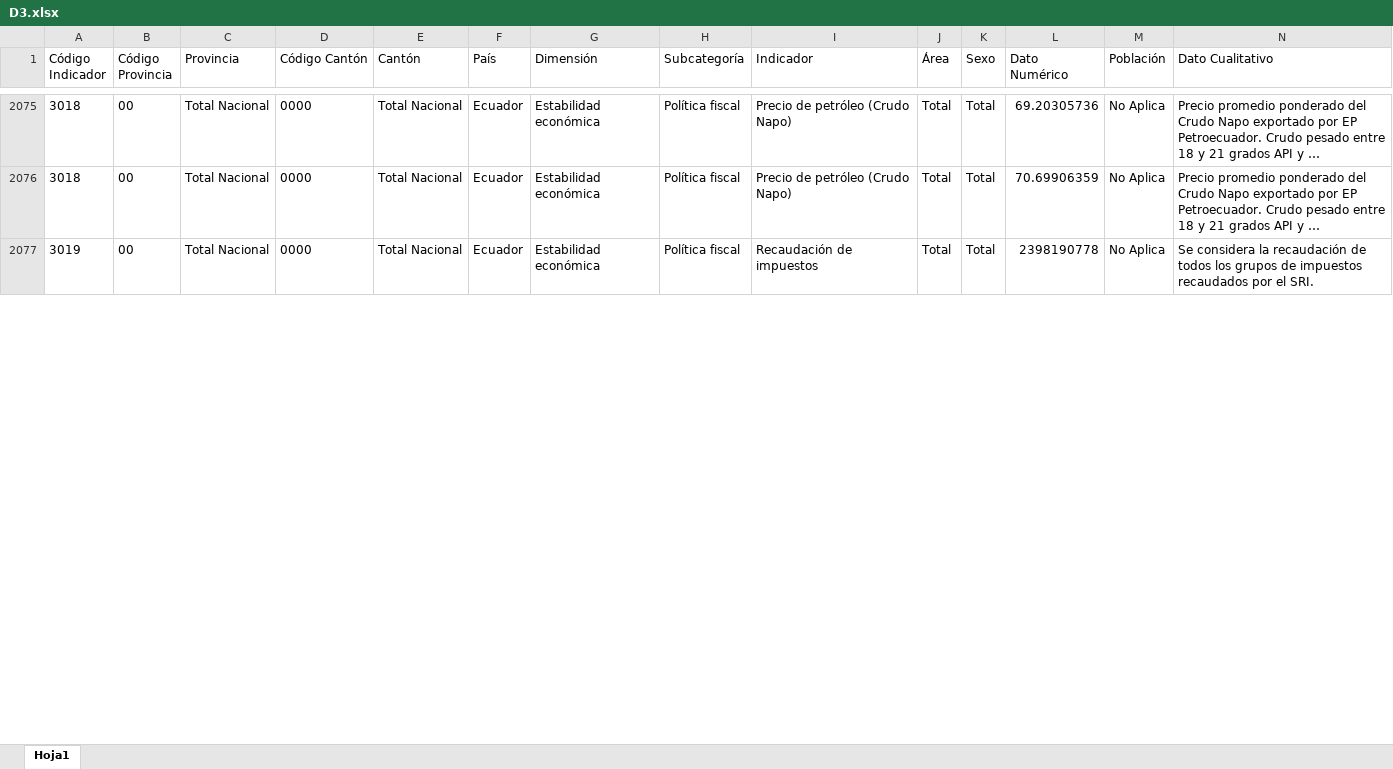
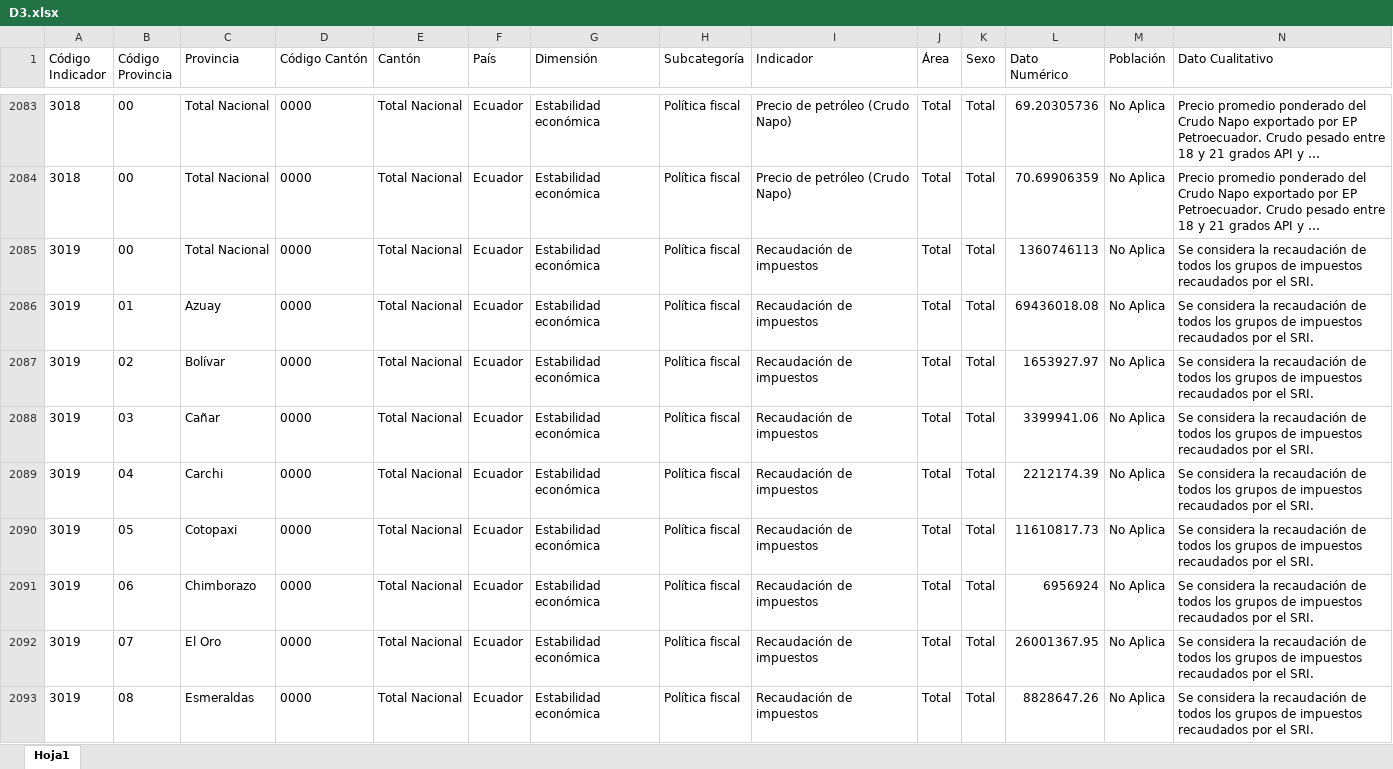
Before and after one commit to gra-vel/ec-crd, an Excel workbook: final data/D3.xlsx, sheet Hoja1, drawn as a sheet; only a part is shown, gaps mark what is left out; the shorter side is filled out with more unchanged rows; long unchanged cells end in …; values as stored, in another font and other column widths than the file's, no borders; rows hold the shown columns only; the diff covers the shown part only; the diff names each change by its address in the sheet, - before the commit and + after, or states it on an @@ line.

```diff
--- a/final data/D3.xlsx (sheet Hoja1)
+++ b/final data/D3.xlsx (sheet Hoja1)
+row 2085: 3019 | 00 | Total Nacional | 0000 | Total Nacional | Ecuador | Estabilidad económica | Política fiscal | Recaudación de impuestos | Total | Total | 1360746113 | No Aplica | Se considera la recaudación de todos los grupos de impuestos recaudados por el SRI.
+row 2086: 3019 | 01 | Azuay | 0000 | Total Nacional | Ecuador | Estabilidad económica | Política fiscal | Recaudación de impuestos | Total | Total | 69436018.08 | No Aplica | Se considera la recaudación de todos los grupos de impuestos recaudados por el SRI.
+row 2087: 3019 | 02 | Bolívar | 0000 | Total Nacional | Ecuador | Estabilidad económica | Política fiscal | Recaudación de impuestos | Total | Total | 1653927.97 | No Aplica | Se considera la recaudación de todos los grupos de impuestos recaudados por el SRI.
+row 2088: 3019 | 03 | Cañar | 0000 | Total Nacional | Ecuador | Estabilidad económica | Política fiscal | Recaudación de impuestos | Total | Total | 3399941.06 | No Aplica | Se considera la recaudación de todos los grupos de impuestos recaudados por el SRI.
+row 2089: 3019 | 04 | Carchi | 0000 | Total Nacional | Ecuador | Estabilidad económica | Política fiscal | Recaudación de impuestos | Total | Total | 2212174.39 | No Aplica | Se considera la recaudación de todos los grupos de impuestos recaudados por el SRI.
+row 2090: 3019 | 05 | Cotopaxi | 0000 | Total Nacional | Ecuador | Estabilidad económica | Política fiscal | Recaudación de impuestos | Total | Total | 11610817.73 | No Aplica | Se considera la recaudación de todos los grupos de impuestos recaudados por el SRI.
+row 2091: 3019 | 06 | Chimborazo | 0000 | Total Nacional | Ecuador | Estabilidad económica | Política fiscal | Recaudación de impuestos | Total | Total | 6956924 | No Aplica | Se considera la recaudación de todos los grupos de impuestos recaudados por el SRI.
+row 2092: 3019 | 07 | El Oro | 0000 | Total Nacional | Ecuador | Estabilidad económica | Política fiscal | Recaudación de impuestos | Total | Total | 26001367.95 | No Aplica | Se considera la recaudación de todos los grupos de impuestos recaudados por el SRI.
+row 2093: 3019 | 08 | Esmeraldas | 0000 | Total Nacional | Ecuador | Estabilidad económica | Política fiscal | Recaudación de impuestos | Total | Total | 8828647.26 | No Aplica | Se considera la recaudación de todos los grupos de impuestos recaudados por el SRI.
```
Also changed, not shown: 23 added rows, 4 removed rows and 24 edited cells elsewhere in this sheet, final data/D1.xlsx, final data/D10.xlsx, 35 other files.
